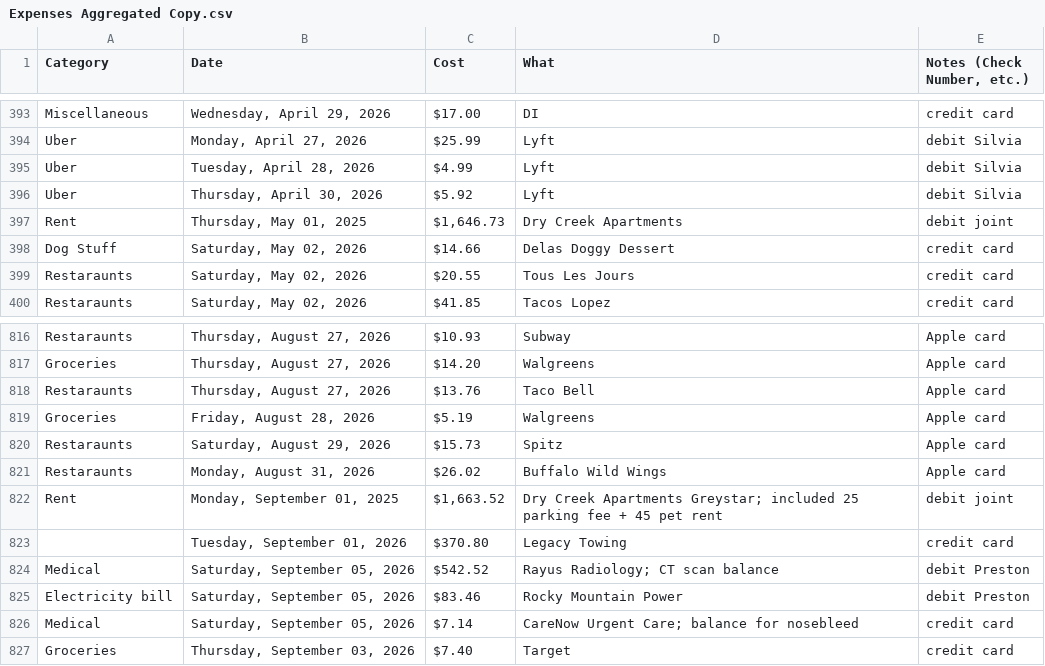
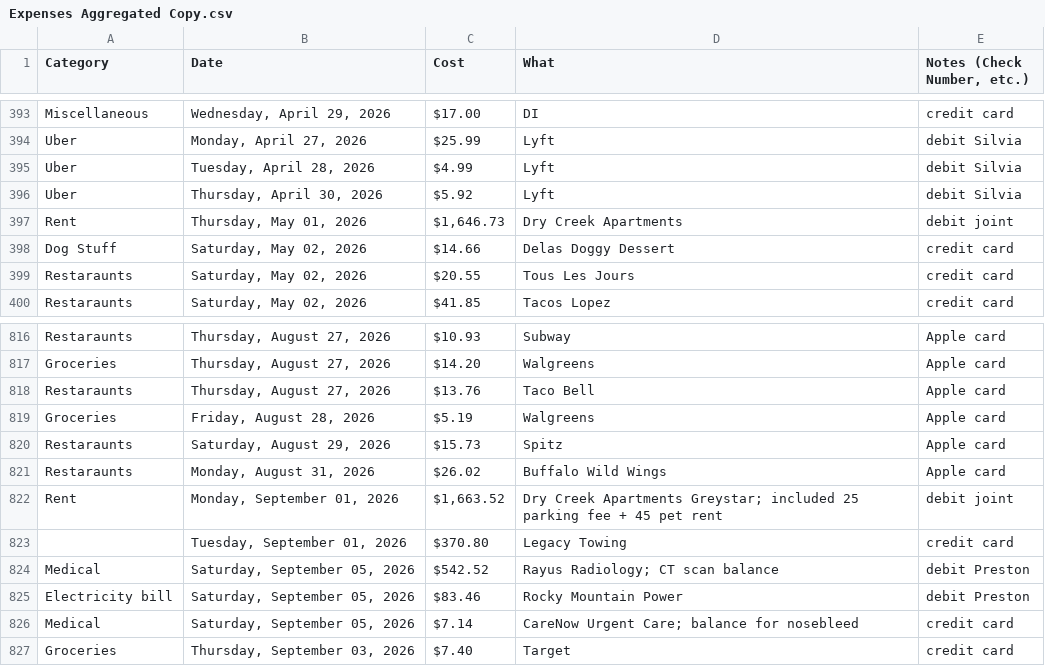
Before and after one commit to prestonakagi/personal_projects, a CSV file: Expenses Aggregated Copy.csv, drawn as a sheet; only a part is shown, gaps mark what is left out.

Commit message:
Transformed dates with pandas.to_datetime(). That made Grouper by weekly work. In csv of expenses aggregated copy, had 2 dates with year 2025, so edited and saved as year 2026

```diff
--- a/Expenses Aggregated Copy.csv
+++ b/Expenses Aggregated Copy.csv
@@ -396,3 +396,3 @@ Uber,"Tuesday, April 28, 2026",$4.99,Lyft,debit Silvia
 Uber,"Thursday, April 30, 2026",$5.92,Lyft,debit Silvia
-Rent,"Thursday, May 01, 2025","$1,646.73",Dry Creek Apartments,debit joint
+Rent,"Thursday, May 01, 2026","$1,646.73",Dry Creek Apartments,debit joint
 Dog Stuff,"Saturday, May 02, 2026",$14.66,Delas Doggy Dessert,credit card
@@ -821,3 +821,3 @@ Restaraunts,"Saturday, August 29, 2026",$15.73,Spitz,Apple card
 Restaraunts,"Monday, August 31, 2026",$26.02,Buffalo Wild Wings,Apple card
-Rent,"Monday, September 01, 2025","$1,663.52",Dry Creek Apartments Greystar; included 25 parking fee + 45 pet rent,debit joint
+Rent,"Monday, September 01, 2026","$1,663.52",Dry Creek Apartments Greystar; included 25 parking fee + 45 pet rent,debit joint
 ,"Tuesday, September 01, 2026",$370.80,Legacy Towing,credit card
```
Also changed, not shown: 1 other file.
